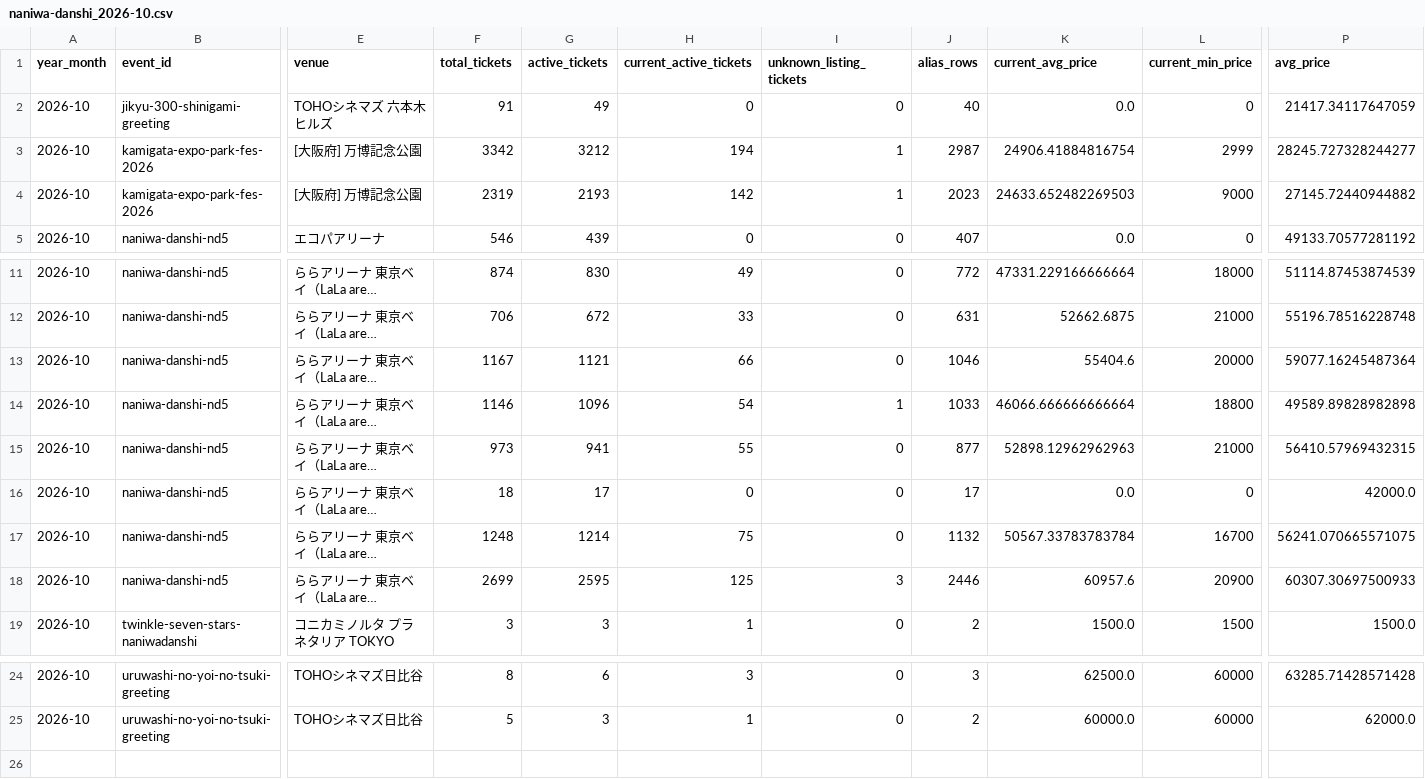
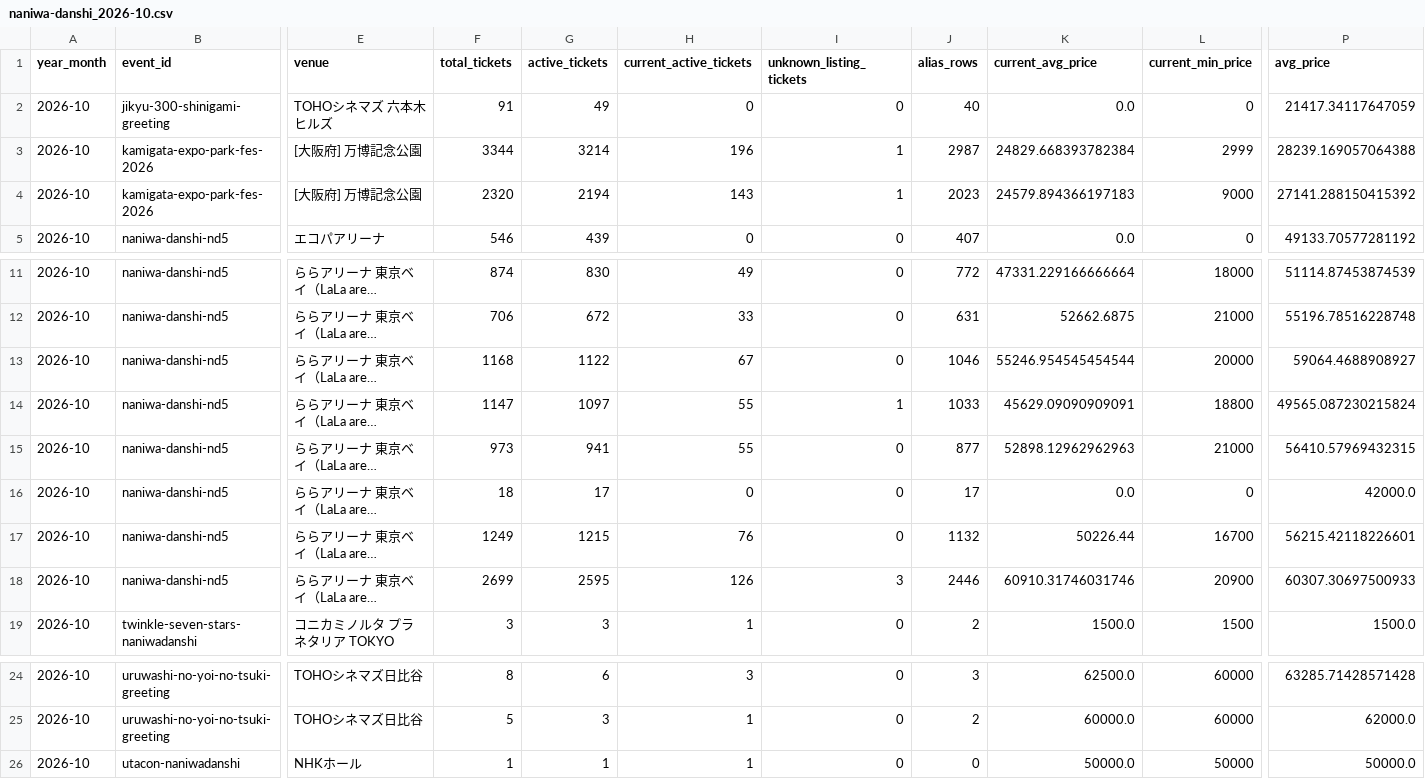
Before and after one commit to hiro8-0215/tiketen_scraper, a CSV file: data/market_snapshot/naniwa-danshi_2026-10.csv, drawn as a sheet; only a part is shown, gaps mark what is left out; long unchanged cells end in …; rows hold the shown columns only; the diff names each change by its address in the sheet, - before the commit and + after, or states it on an @@ line.

```diff
--- a/data/market_snapshot/naniwa-danshi_2026-10.csv
+++ b/data/market_snapshot/naniwa-danshi_2026-10.csv
-F3 (total_tickets): 3342
+F3 (total_tickets): 3344
-G3 (active_tickets): 3212
+G3 (active_tickets): 3214
-H3 (current_active_tickets): 194
+H3 (current_active_tickets): 196
-K3 (current_avg_price): 24906.41884816754
+K3 (current_avg_price): 24829.668393782384
-P3 (avg_price): 28245.727328244277
+P3 (avg_price): 28239.169057064388
-F4 (total_tickets): 2319
+F4 (total_tickets): 2320
-G4 (active_tickets): 2193
+G4 (active_tickets): 2194
-H4 (current_active_tickets): 142
+H4 (current_active_tickets): 143
-K4 (current_avg_price): 24633.652482269503
+K4 (current_avg_price): 24579.894366197183
-P4 (avg_price): 27145.72440944882
+P4 (avg_price): 27141.288150415392
-F13 (total_tickets): 1167
+F13 (total_tickets): 1168
-G13 (active_tickets): 1121
+G13 (active_tickets): 1122
-H13 (current_active_tickets): 66
+H13 (current_active_tickets): 67
-K13 (current_avg_price): 55404.6
+K13 (current_avg_price): 55246.954545454544
-P13 (avg_price): 59077.16245487364
+P13 (avg_price): 59064.4688908927
-F14 (total_tickets): 1146
+F14 (total_tickets): 1147
-G14 (active_tickets): 1096
+G14 (active_tickets): 1097
-H14 (current_active_tickets): 54
+H14 (current_active_tickets): 55
-K14 (current_avg_price): 46066.666666666664
+K14 (current_avg_price): 45629.09090909091
-P14 (avg_price): 49589.89828982898
+P14 (avg_price): 49565.087230215824
-F17 (total_tickets): 1248
+F17 (total_tickets): 1249
-G17 (active_tickets): 1214
+G17 (active_tickets): 1215
-H17 (current_active_tickets): 75
+H17 (current_active_tickets): 76
-K17 (current_avg_price): 50567.33783783784
+K17 (current_avg_price): 50226.44
-P17 (avg_price): 56241.070665571075
+P17 (avg_price): 56215.42118226601
-H18 (current_active_tickets): 125
+H18 (current_active_tickets): 126
-K18 (current_avg_price): 60957.6
+K18 (current_avg_price): 60910.31746031746
+row 26: 2026-10 | utacon-naniwadanshi | NHKホール | 1 | 1 | 1 | 0 | 0 | 50000.0 | 50000 | 50000.0
```
Also changed, not shown: data/market_snapshot/ae-group_2026-10.csv, data/market_snapshot/sixtones_2026-10.csv, 24 other files.
